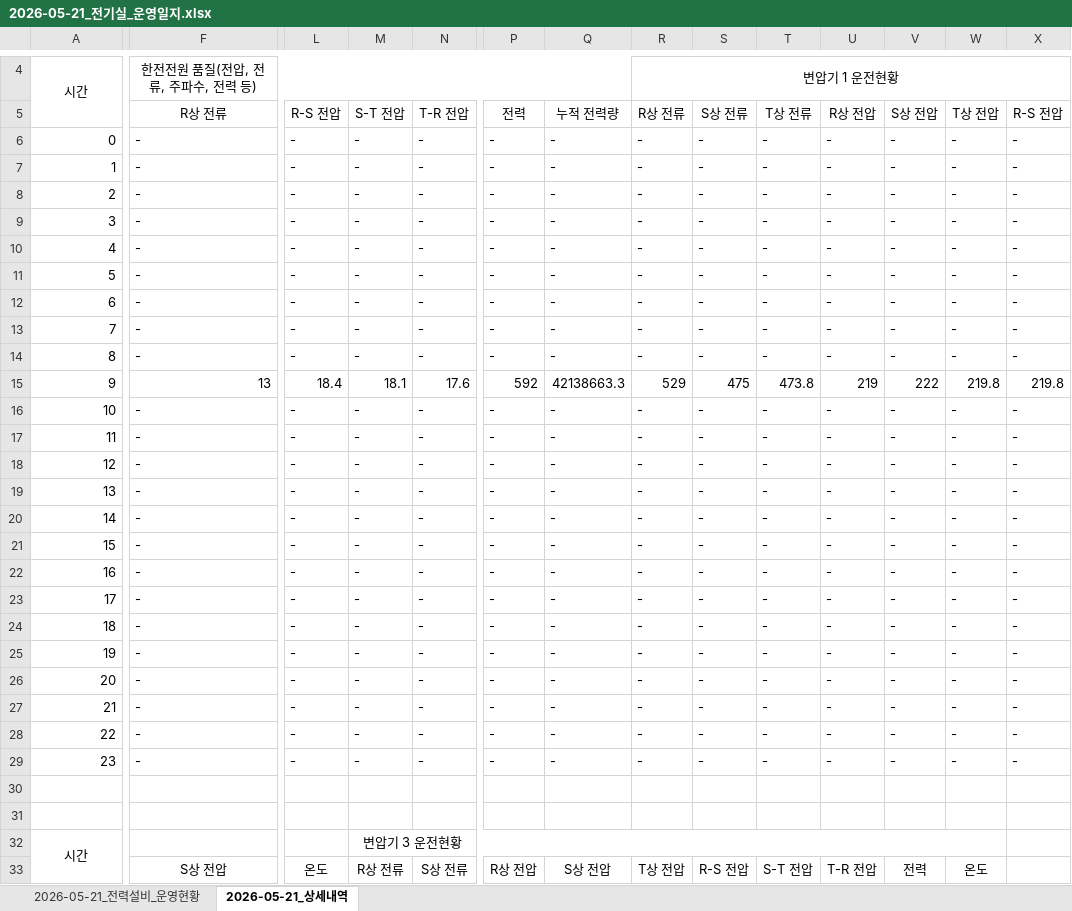
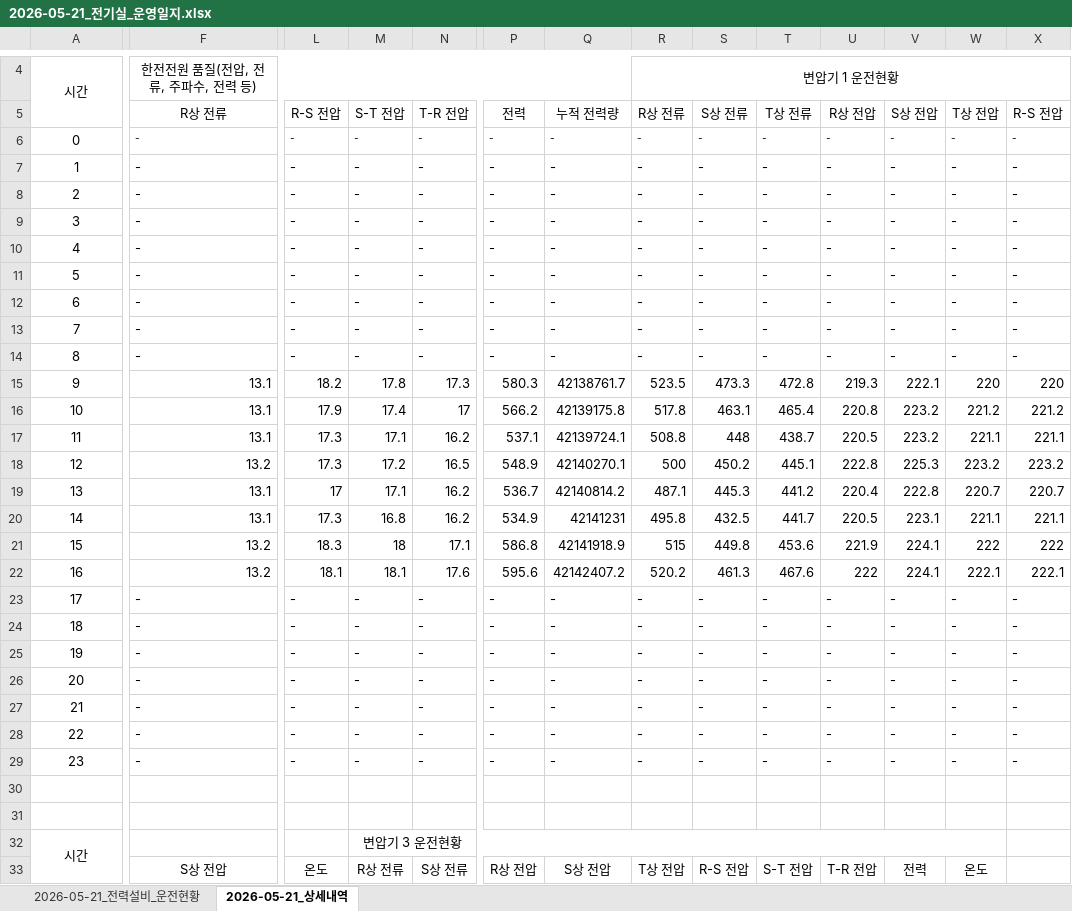
Before and after one commit to limhoontaig/pygame, an Excel workbook: elec_room_project/2026-05-21_전기실_운영일지.xlsx, sheet 2026-05-21_상세내역, drawn as a sheet; only a part is shown, gaps mark what is left out; values as stored, in another font and other column widths than the file's, no borders; removed rows and columns are numbered as before the commit, all else as after; rows hold the shown columns only; the diff covers the shown part only; the diff names each change by its address in the sheet, - before the commit and + after, or states it on an @@ line.

```diff
--- a/elec_room_project/2026-05-21_전기실_운영일지.xlsx (sheet 2026-05-21_상세내역)
+++ b/elec_room_project/2026-05-21_전기실_운영일지.xlsx (sheet 2026-05-21_상세내역)
-sheet tab: 2026-05-21_전력설비_운영현황
+sheet tab: 2026-05-21_전력설비_운전현황
-A6:A15 alignment: right
+A6:A15 alignment: center
@@ F6:X6 text size: smaller @@
-F15: 13
+F15: 13.1
-L15: 18.4
+L15: 18.2
-M15: 18.1
+M15: 17.8
-N15: 17.6
+N15: 17.3
-P15: 592
+P15: 580.3
-Q15: 42138663.3
+Q15: 42138761.7
-R15: 529
+R15: 523.5
-S15: 475
+S15: 473.3
-T15: 473.8
+T15: 472.8
-U15: 219
+U15: 219.3
-V15: 222
+V15: 222.1
-W15: 219.8
+W15: 220
-X15: 219.8
+X15: 220
-row 16: 10 | - | - | - | - | - | - | - | - | - | - | - | - | -
-row 17: 11 | - | - | - | - | - | - | - | - | - | - | - | - | -
-row 18: 12 | - | - | - | - | - | - | - | - | - | - | - | - | -
-row 19: 13 | - | - | - | - | - | - | - | - | - | - | - | - | -
-row 20: 14 | - | - | - | - | - | - | - | - | - | - | - | - | -
-row 21: 15 | - | - | - | - | - | - | - | - | - | - | - | - | -
-row 22: 16 | - | - | - | - | - | - | - | - | - | - | - | - | -
+row 16: 10 | 13.1 | 17.9 | 17.4 | 17 | 566.2 | 42139175.8 | 517.8 | 463.1 | 465.4 | 220.8 | 223.2 | 221.2 | 221.2
+row 17: 11 | 13.1 | 17.3 | 17.1 | 16.2 | 537.1 | 42139724.1 | 508.8 | 448 | 438.7 | 220.5 | 223.2 | 221.1 | 221.1
+row 18: 12 | 13.2 | 17.3 | 17.2 | 16.5 | 548.9 | 42140270.1 | 500 | 450.2 | 445.1 | 222.8 | 225.3 | 223.2 | 223.2
+row 19: 13 | 13.1 | 17 | 17.1 | 16.2 | 536.7 | 42140814.2 | 487.1 | 445.3 | 441.2 | 220.4 | 222.8 | 220.7 | 220.7
+row 20: 14 | 13.1 | 17.3 | 16.8 | 16.2 | 534.9 | 42141231 | 495.8 | 432.5 | 441.7 | 220.5 | 223.1 | 221.1 | 221.1
+row 21: 15 | 13.2 | 18.3 | 18 | 17.1 | 586.8 | 42141918.9 | 515 | 449.8 | 453.6 | 221.9 | 224.1 | 222 | 222
+row 22: 16 | 13.2 | 18.1 | 18.1 | 17.6 | 595.6 | 42142407.2 | 520.2 | 461.3 | 467.6 | 222 | 224.1 | 222.1 | 222.1
-A23:A29 alignment: right
+A23:A29 alignment: center
```
Also changed, not shown: 25 added rows, 25 removed rows, 3 edited cells and cell formats elsewhere in this sheet, sheet 2026-05-21_전력설비_운전현황, 2 other files.
